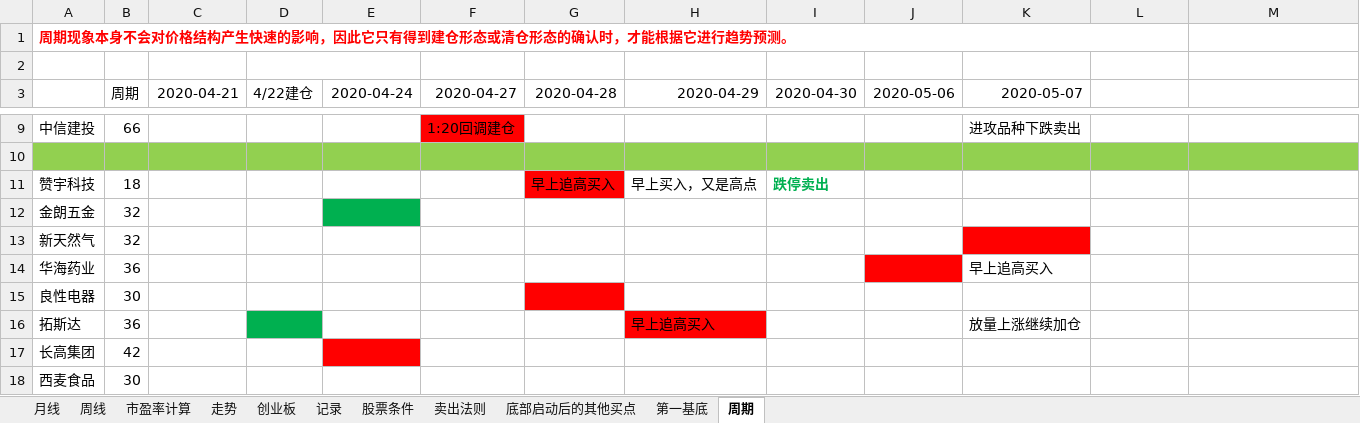
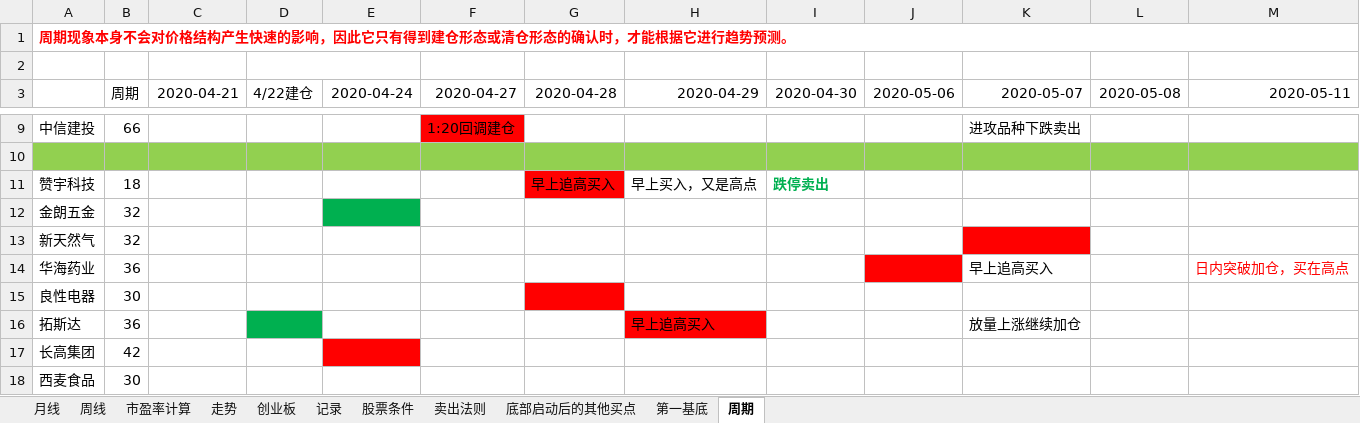
Before and after one commit to webIcome/k-line, an Excel workbook: 中线跟踪表.xlsx, sheet 周期, drawn as a sheet; only a part is shown, gaps mark what is left out; values as stored, in another font and other column widths than the file's, no borders; the diff names each change by its address in the sheet, - before the commit and + after, or states it on an @@ line.

```diff
--- a/中线跟踪表.xlsx (sheet 周期)
+++ b/中线跟踪表.xlsx (sheet 周期)
-A1:L1 merged
+A1:M1 merged
-L3: (empty)
+L3: 2020-05-08
-M3: (empty)
+M3: 2020-05-11
-M14 (2020-05-11): (empty)
+M14 (2020-05-11): 日内突破加仓，买在高点
```
Also changed, not shown: sheet 第一基底.
